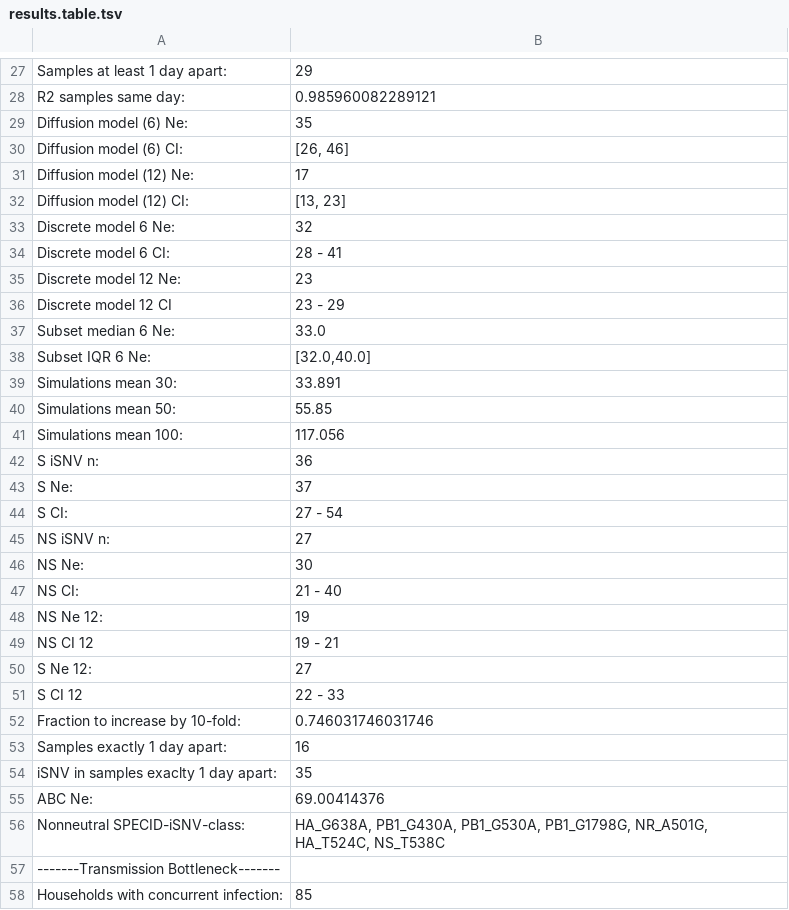
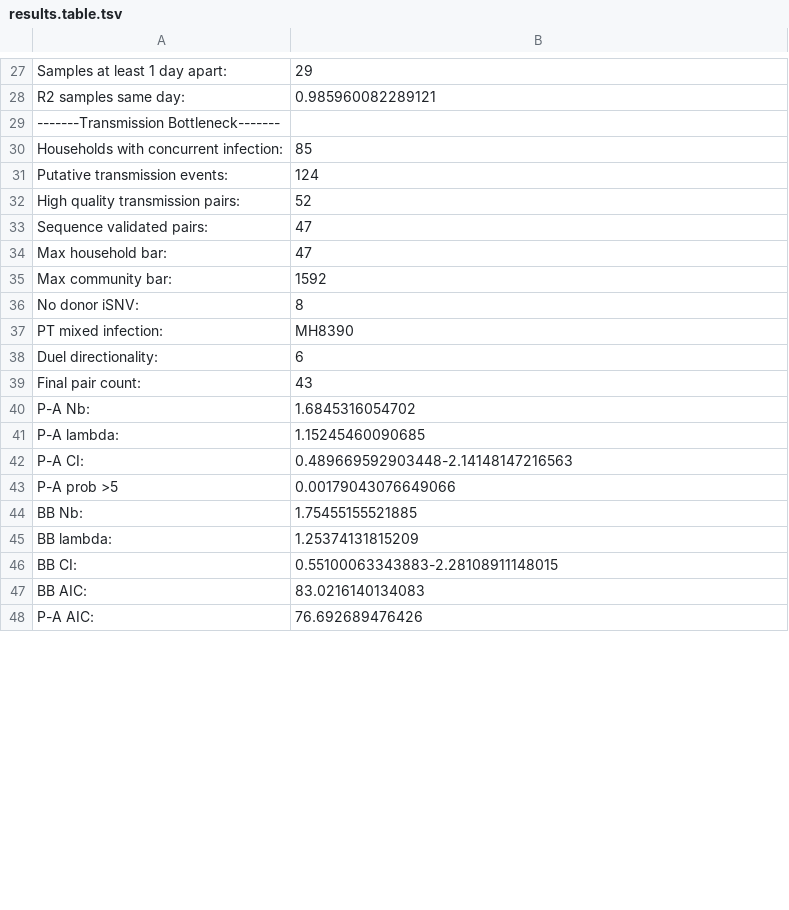
Before and after one commit to lauringlab/Host_level_IAV_evolution, a TSV file: results/results.table.tsv, drawn as a sheet; only a part is shown, gaps mark what is left out; the shorter side is filled out with more unchanged rows; the diff covers the shown part only.

Commit message:
updating results file format

```diff
--- a/results/results.table.tsv
+++ b/results/results.table.tsv
@@ -28,30 +28,2 @@ Samples at least 1 day apart:	29
 R2 samples same day:	0.985960082289121
-Diffusion model (6) Ne:	35
-Diffusion model (6) CI:	[26, 46]
-Diffusion model (12) Ne:	17
-Diffusion model (12) CI:	[13, 23]
-Discrete model 6 Ne:	32
-Discrete model 6 CI:	28 - 41
-Discrete model 12 Ne:	23
-Discrete model 12 CI	23 - 29
-Subset median 6 Ne:	33.0
-Subset IQR 6 Ne:	[32.0,40.0]
-Simulations mean 30:	33.891
-Simulations mean 50:	55.85
-Simulations mean 100:	117.056
-S iSNV n:	36
-S Ne:	37
-S CI:	27 - 54
-NS iSNV n:	27
-NS Ne:	30
-NS CI:	21 - 40
-NS Ne 12:	19
-NS CI 12	19 - 21
-S Ne 12:	27
-S CI 12	22 - 33
-Fraction to increase by 10-fold:	0.746031746031746
-Samples exactly 1 day apart:	16
-iSNV in samples exaclty 1 day apart:	35
-ABC Ne:	69.00414376
-Nonneutral SPECID-iSNV-class:	HA_G638A, PB1_G430A, PB1_G530A, PB1_G1798G, NR_A501G, HA_T524C, NS_T538C
 -------Transmission Bottleneck-------
```
Also changed, not shown: 2 added rows, 2 removed rows and 1 edited cell elsewhere in this file.
